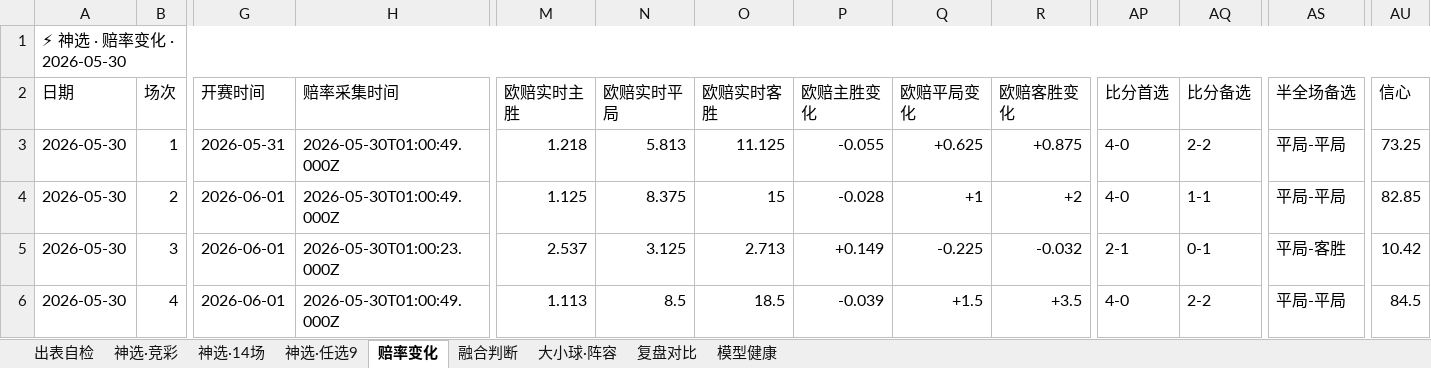
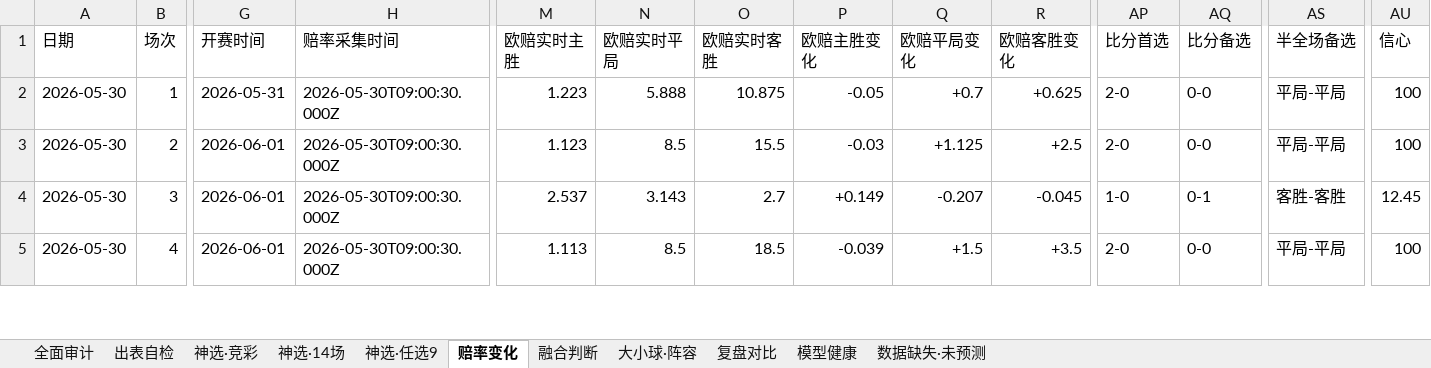
Before and after one commit to prenticeleogomez466-sys/-, an Excel workbook: 推荐产出/神选-竞彩推荐_2026-05-30.xlsx, sheet 赔率变化, drawn as a sheet; only a part is shown, gaps mark what is left out; values as stored, in another font and other column widths than the file's, no cell formats; removed rows and columns are numbered as before the commit, all else as after; rows hold the shown columns only; the diff covers the shown part only; the diff names each change by its address in the sheet, - before the commit and + after, or states it on an @@ line.

```diff
--- a/推荐产出/神选-竞彩推荐_2026-05-30.xlsx (sheet 赔率变化)
+++ b/推荐产出/神选-竞彩推荐_2026-05-30.xlsx (sheet 赔率变化)
+sheet tab: 全面审计
+sheet tab: 数据缺失·未预测
-row 1: ⚡ 神选 · 赔率变化 · 2026-05-30
-H2:H3 (赔率采集时间): 2026-05-30T01:00:49.000Z
+H2:H3 (赔率采集时间): 2026-05-30T09:00:30.000Z
-M2 (欧赔实时主胜): 1.218
+M2 (欧赔实时主胜): 1.223
-N2 (欧赔实时平局): 5.813
+N2 (欧赔实时平局): 5.888
-O2 (欧赔实时客胜): 11.125
+O2 (欧赔实时客胜): 10.875
-P2 (欧赔主胜变化): -0.055
+P2 (欧赔主胜变化): -0.05
-Q2 (欧赔平局变化): +0.625
+Q2 (欧赔平局变化): +0.7
-R2 (欧赔客胜变化): +0.875
+R2 (欧赔客胜变化): +0.625
-AP2:AP3 (比分首选): 4-0
+AP2:AP3 (比分首选): 2-0
-AQ2 (比分备选): 2-2
+AQ2 (比分备选): 0-0
-AU2 (信心): 73.25
+AU2 (信心): 100
-M3 (欧赔实时主胜): 1.125
+M3 (欧赔实时主胜): 1.123
-N3 (欧赔实时平局): 8.375
+N3 (欧赔实时平局): 8.5
-O3 (欧赔实时客胜): 15
+O3 (欧赔实时客胜): 15.5
-P3 (欧赔主胜变化): -0.028
+P3 (欧赔主胜变化): -0.03
-Q3 (欧赔平局变化): +1
+Q3 (欧赔平局变化): +1.125
-R3 (欧赔客胜变化): +2
+R3 (欧赔客胜变化): +2.5
-AQ3 (比分备选): 1-1
+AQ3 (比分备选): 0-0
-AU3 (信心): 82.85
+AU3 (信心): 100
-H4 (赔率采集时间): 2026-05-30T01:00:23.000Z
+H4 (赔率采集时间): 2026-05-30T09:00:30.000Z
-N4 (欧赔实时平局): 3.125
+N4 (欧赔实时平局): 3.143
-O4 (欧赔实时客胜): 2.713
+O4 (欧赔实时客胜): 2.7
-Q4 (欧赔平局变化): -0.225
+Q4 (欧赔平局变化): -0.207
-R4 (欧赔客胜变化): -0.032
+R4 (欧赔客胜变化): -0.045
-AP4 (比分首选): 2-1
+AP4 (比分首选): 1-0
-AS4 (半全场备选): 平局-客胜
+AS4 (半全场备选): 客胜-客胜
-AU4 (信心): 10.42
+AU4 (信心): 12.45
-H5 (赔率采集时间): 2026-05-30T01:00:49.000Z
+H5 (赔率采集时间): 2026-05-30T09:00:30.000Z
-AP5 (比分首选): 4-0
+AP5 (比分首选): 2-0
-AQ5 (比分备选): 2-2
+AQ5 (比分备选): 0-0
-AU5 (信心): 84.5
+AU5 (信心): 100
```
Also changed, not shown: 14 added rows, 22 removed rows and 118 edited cells elsewhere in this sheet, sheet 复盘对比, sheet 神选·竞彩, sheet 融合判断, sheet 大小球·阵容, sheet 神选·14场, sheet 神选·任选9, 2 more sheets, cell formats, 1 other file.
